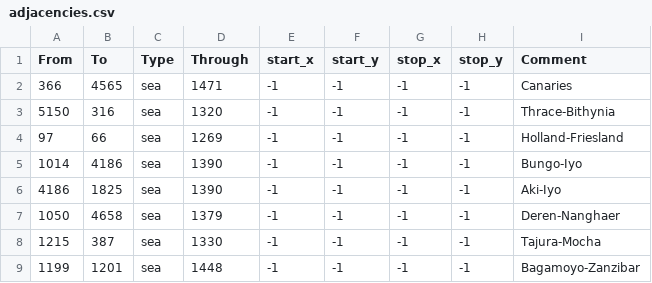
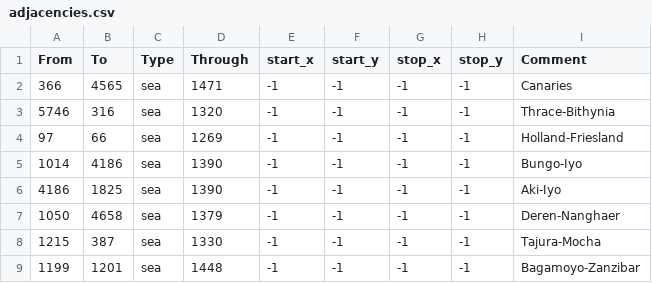
Before and after one commit to mateox222/Eu4-The-Odd-Empires--BETA, a CSV file: map/adjacencies.csv, drawn as a sheet; only a part is shown.

```diff
--- a/map/adjacencies.csv
+++ b/map/adjacencies.csv
@@ -2,3 +2,3 @@ From;To;Type;Through;start_x;start_y;stop_x;stop_y;Comment
 366;4565;sea;1471;-1;-1;-1;-1;Canaries
-5150;316;sea;1320;-1;-1;-1;-1;Thrace-Bithynia
+5746;316;sea;1320;-1;-1;-1;-1;Thrace-Bithynia
 97;66;sea;1269;-1;-1;-1;-1;Holland-Friesland
```
Also changed, not shown: 27 other files.
